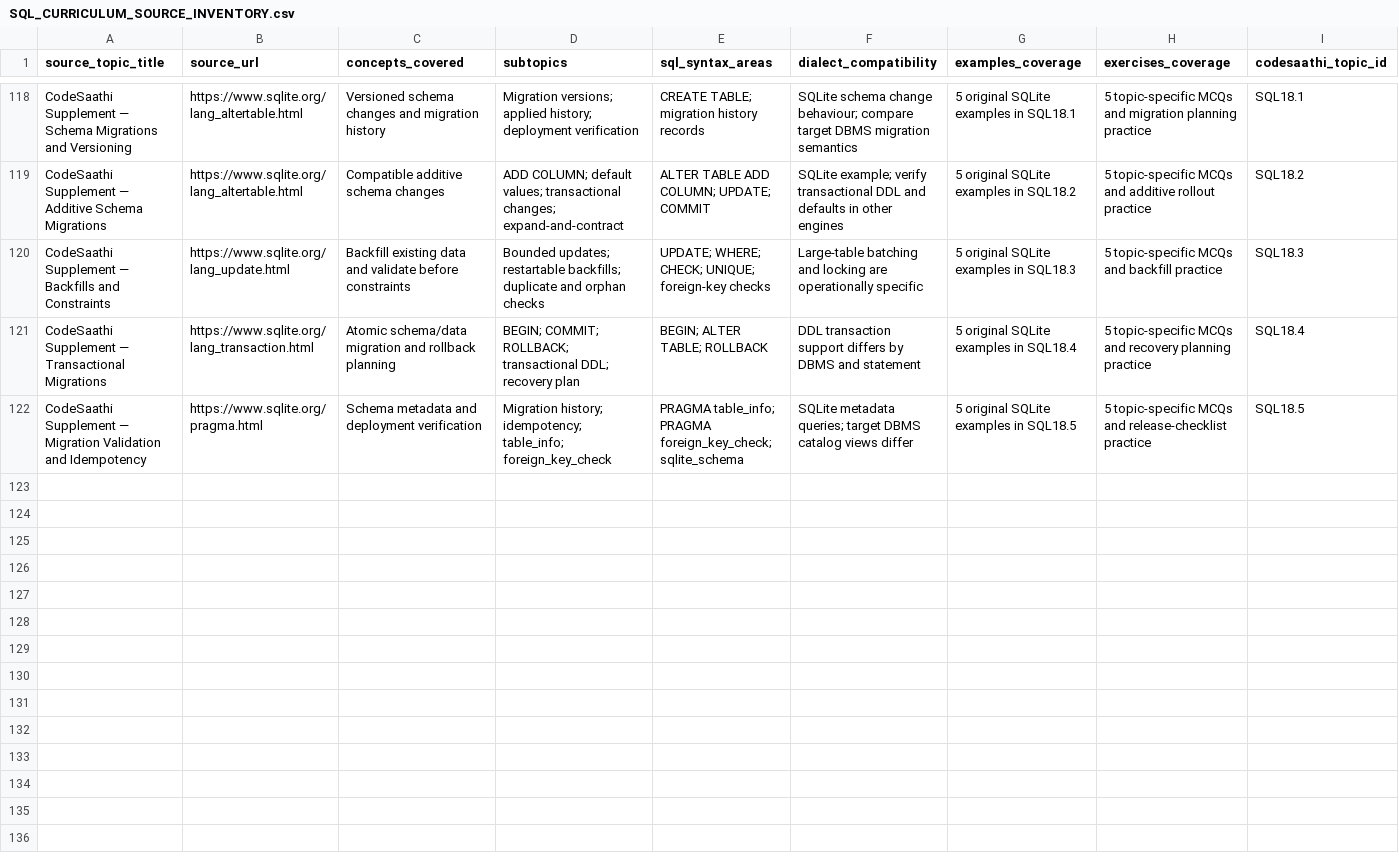
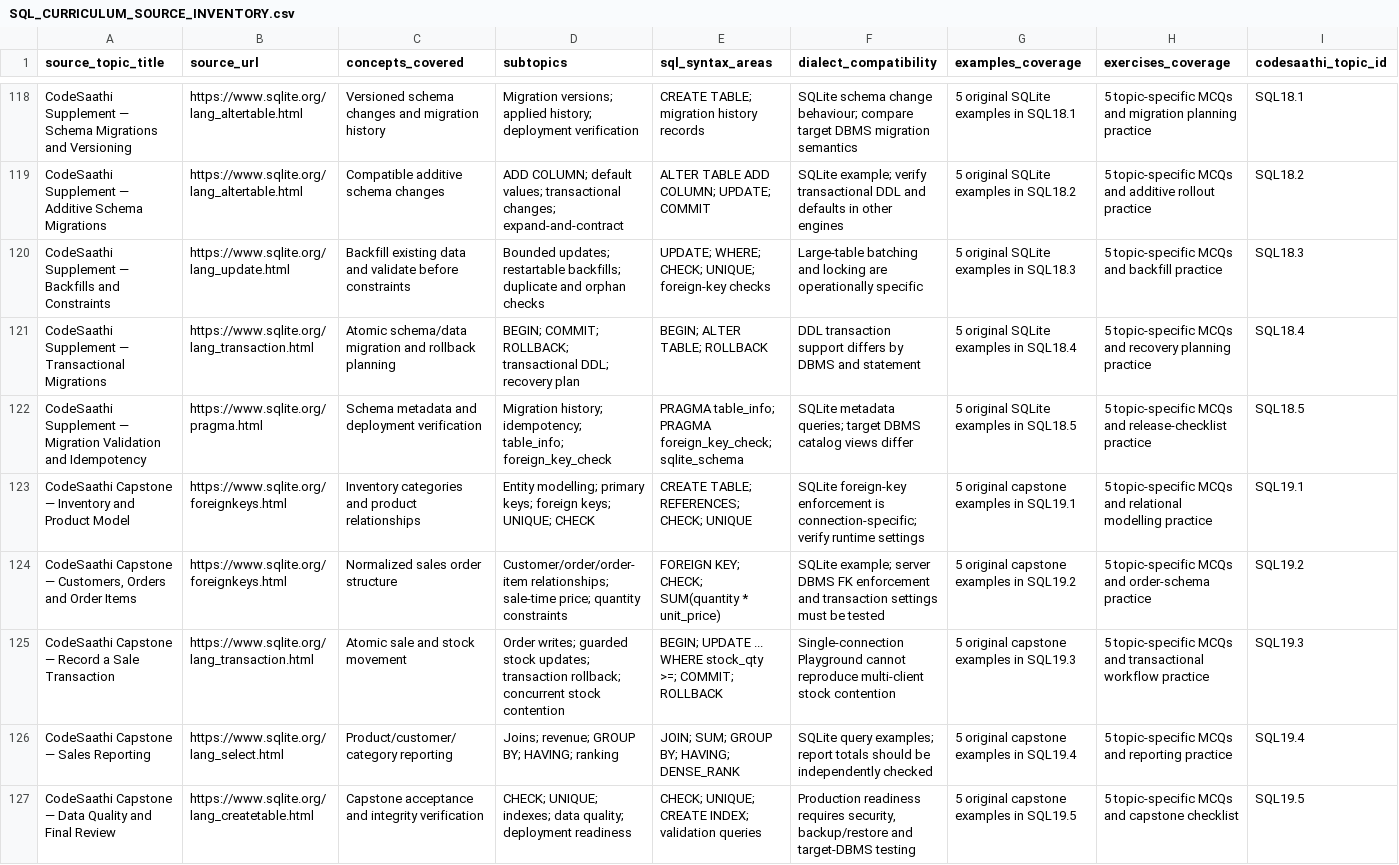
Before and after one commit to kharchasaathi/MULTILINGUAL_PROGRAMMING_LEARNING_PLATFORM, a CSV file: docs/SQL_CURRICULUM_SOURCE_INVENTORY.csv, drawn as a sheet; only a part is shown, gaps mark what is left out; rows hold the shown columns only; the diff names each change by its address in the sheet, - before the commit and + after, or states it on an @@ line.

Commit message:
Inventory SQL19 inventory and sales capstone lessons

```diff
--- a/docs/SQL_CURRICULUM_SOURCE_INVENTORY.csv
+++ b/docs/SQL_CURRICULUM_SOURCE_INVENTORY.csv
+row 123: CodeSaathi Capstone — Inventory and Product Model | https://www.sqlite.org/foreignkeys.html | Inventory categories and product relationships | Entity modelling; primary keys; foreign keys; UNIQUE; CHECK | CREATE TABLE; REFERENCES; CHECK; UNIQUE | SQLite foreign-key enforcement is connection-specific; verify runtime settings | 5 original capstone examples in SQL19.1 | 5 topic-specific MCQs and relational modelling practice | SQL19.1
+row 124: CodeSaathi Capstone — Customers, Orders and Order Items | https://www.sqlite.org/foreignkeys.html | Normalized sales order structure | Customer/order/order-item relationships; sale-time price; quantity constraints | FOREIGN KEY; CHECK; SUM(quantity * unit_price) | SQLite example; server DBMS FK enforcement and transaction settings must be tested | 5 original capstone examples in SQL19.2 | 5 topic-specific MCQs and order-schema practice | SQL19.2
+row 125: CodeSaathi Capstone — Record a Sale Transaction | https://www.sqlite.org/lang_transaction.html | Atomic sale and stock movement | Order writes; guarded stock updates; transaction rollback; concurrent stock contention | BEGIN; UPDATE ... WHERE stock_qty >=; COMMIT; ROLLBACK | Single-connection Playground cannot reproduce multi-client stock contention | 5 original capstone examples in SQL19.3 | 5 topic-specific MCQs and transactional workflow practice | SQL19.3
+row 126: CodeSaathi Capstone — Sales Reporting | https://www.sqlite.org/lang_select.html | Product/customer/category reporting | Joins; revenue; GROUP BY; HAVING; ranking | JOIN; SUM; GROUP BY; HAVING; DENSE_RANK | SQLite query examples; report totals should be independently checked | 5 original capstone examples in SQL19.4 | 5 topic-specific MCQs and reporting practice | SQL19.4
+row 127: CodeSaathi Capstone — Data Quality and Final Review | https://www.sqlite.org/lang_createtable.html | Capstone acceptance and integrity verification | CHECK; UNIQUE; indexes; data quality; deployment readiness | CHECK; UNIQUE; CREATE INDEX; validation queries | Production readiness requires security, backup/restore and target-DBMS testing | 5 original capstone examples in SQL19.5 | 5 topic-specific MCQs and capstone checklist | SQL19.5
```
